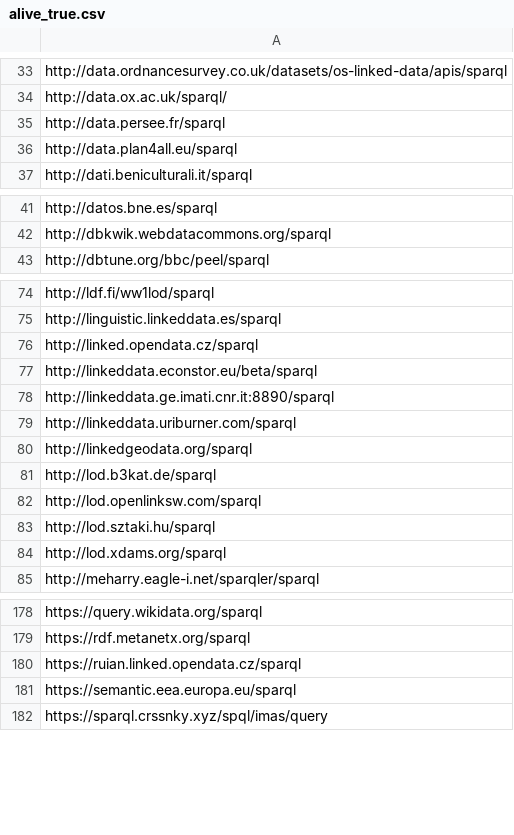
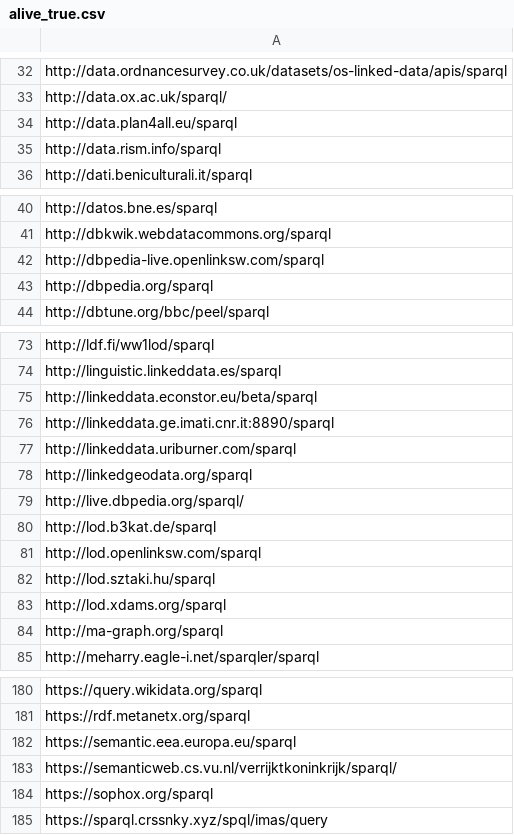
Before and after one commit to neumarcx/sparql, a CSV file: alive_true.csv, drawn as a sheet; only a part is shown, gaps mark what is left out; the diff covers the shown part only.

Commit message:
Update alive_true.csv

```diff
--- a/alive_true.csv
+++ b/alive_true.csv
@@ -34,4 +33,4 @@ http://data.ordnancesurvey.co.uk/datasets/os-linked-data/apis/sparql
 http://data.ox.ac.uk/sparql/
-http://data.persee.fr/sparql
 http://data.plan4all.eu/sparql
+http://data.rism.info/sparql
 http://dati.beniculturali.it/sparql
@@ -42,2 +41,4 @@ http://datos.bne.es/sparql
 http://dbkwik.webdatacommons.org/sparql
+http://dbpedia-live.openlinksw.com/sparql
+http://dbpedia.org/sparql
 http://dbtune.org/bbc/peel/sparql
@@ -75,3 +74,2 @@ http://ldf.fi/ww1lod/sparql
 http://linguistic.linkeddata.es/sparql
-http://linked.opendata.cz/sparql
 http://linkeddata.econstor.eu/beta/sparql
@@ -80,2 +78,3 @@ http://linkeddata.uriburner.com/sparql
 http://linkedgeodata.org/sparql
+http://live.dbpedia.org/sparql/
 http://lod.b3kat.de/sparql
@@ -84,2 +83,3 @@ http://lod.sztaki.hu/sparql
 http://lod.xdams.org/sparql
+http://ma-graph.org/sparql
 http://meharry.eagle-i.net/sparqler/sparql
@@ -179,4 +181,5 @@ https://query.wikidata.org/sparql
 https://rdf.metanetx.org/sparql
-https://ruian.linked.opendata.cz/sparql
 https://semantic.eea.europa.eu/sparql
+https://semanticweb.cs.vu.nl/verrijktkoninkrijk/sparql/
+https://sophox.org/sparql
 https://sparql.crssnky.xyz/spql/imas/query
```
Also changed, not shown: 4 added rows and 5 removed rows elsewhere in this file.
